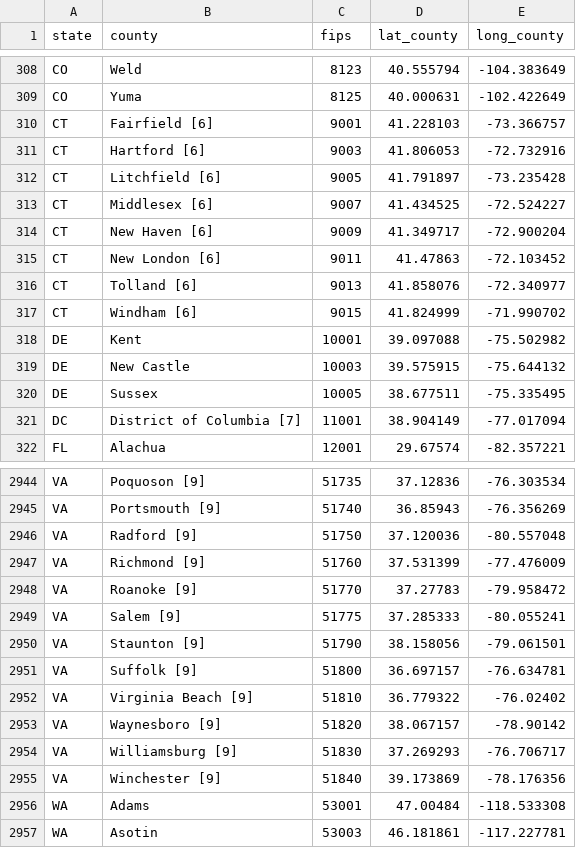
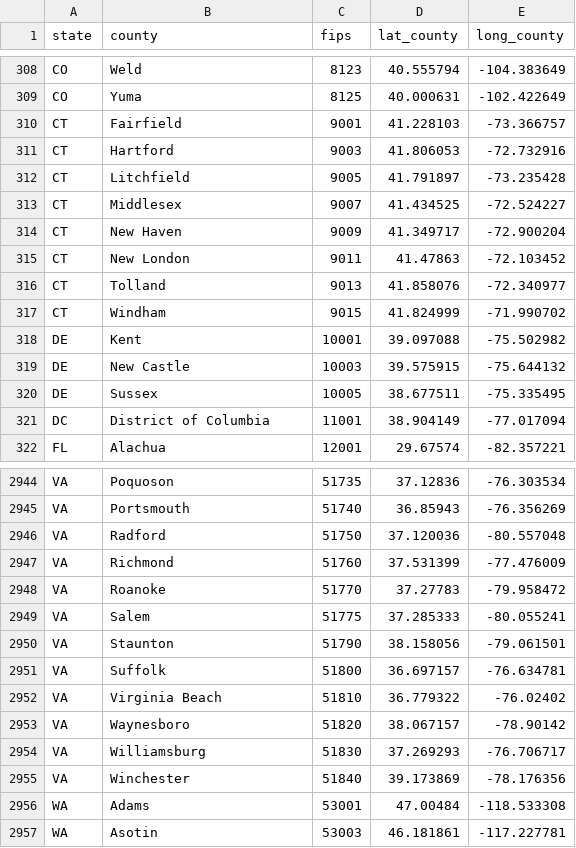
Before and after one commit to shawenyao/R, a CSV file: input/coronavirus/us_county_coordinates.csv, drawn as a sheet; only a part is shown, gaps mark what is left out; the diff covers the shown part only; the diff names each change by its address in the sheet, - before the commit and + after, or states it on an @@ line.

Commit message:
Update us_county_coordinates.csv

```diff
--- a/input/coronavirus/us_county_coordinates.csv
+++ b/input/coronavirus/us_county_coordinates.csv
-B310 (county): Fairfield [6]
+B310 (county): Fairfield
-B311 (county): Hartford [6]
+B311 (county): Hartford
-B312 (county): Litchfield [6]
+B312 (county): Litchfield
-B313 (county): Middlesex [6]
+B313 (county): Middlesex
-B314 (county): New Haven [6]
+B314 (county): New Haven
-B315 (county): New London [6]
+B315 (county): New London
-B316 (county): Tolland [6]
+B316 (county): Tolland
-B317 (county): Windham [6]
+B317 (county): Windham
-B321 (county): District of Columbia [7]
+B321 (county): District of Columbia
-B2944 (county): Poquoson [9]
+B2944 (county): Poquoson
-B2945 (county): Portsmouth [9]
+B2945 (county): Portsmouth
-B2946 (county): Radford [9]
+B2946 (county): Radford
-B2947 (county): Richmond [9]
+B2947 (county): Richmond
-B2948 (county): Roanoke [9]
+B2948 (county): Roanoke
-B2949 (county): Salem [9]
+B2949 (county): Salem
-B2950 (county): Staunton [9]
+B2950 (county): Staunton
-B2951 (county): Suffolk [9]
+B2951 (county): Suffolk
-B2952 (county): Virginia Beach [9]
+B2952 (county): Virginia Beach
-B2953 (county): Waynesboro [9]
+B2953 (county): Waynesboro
-B2954 (county): Williamsburg [9]
+B2954 (county): Williamsburg
-B2955 (county): Winchester [9]
+B2955 (county): Winchester
```
Also changed, not shown: 53 edited cells elsewhere in this file.
